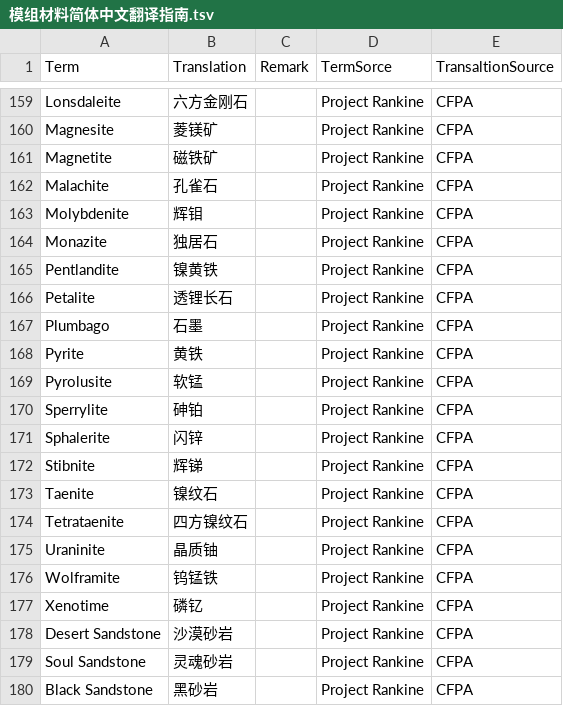
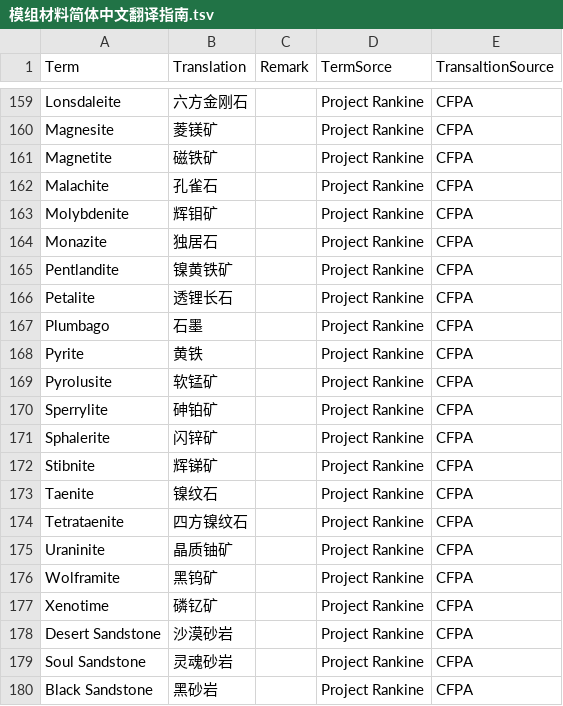
Before and after one commit to CFPAOrg/Glossary, a TSV file: Mod/模组材料简体中文翻译指南.tsv, drawn as a sheet; only a part is shown, gaps mark what is left out.

Commit message:
Apply suggestions from code review
Co-authored-by: ChuijkYahus <94828194+ChuijkYahus@users.noreply.github.com>

```diff
--- a/Mod/模组材料简体中文翻译指南.tsv
+++ b/Mod/模组材料简体中文翻译指南.tsv
@@ -162,5 +162,5 @@ Magnetite	磁铁矿		Project Rankine	CFPA
 Malachite	孔雀石		Project Rankine	CFPA
-Molybdenite	辉钼		Project Rankine	CFPA
+Molybdenite	辉钼矿		Project Rankine	CFPA
 Monazite	独居石		Project Rankine	CFPA
-Pentlandite	镍黄铁		Project Rankine	CFPA
+Pentlandite	镍黄铁矿		Project Rankine	CFPA
 Petalite	透锂长石		Project Rankine	CFPA
@@ -168,11 +168,11 @@ Plumbago	石墨		Project Rankine	CFPA
 Pyrite	黄铁		Project Rankine	CFPA
-Pyrolusite	软锰		Project Rankine	CFPA
-Sperrylite	砷铂		Project Rankine	CFPA
-Sphalerite	闪锌		Project Rankine	CFPA
-Stibnite	辉锑		Project Rankine	CFPA
+Pyrolusite	软锰矿		Project Rankine	CFPA
+Sperrylite	砷铂矿		Project Rankine	CFPA
+Sphalerite	闪锌矿		Project Rankine	CFPA
+Stibnite	辉锑矿		Project Rankine	CFPA
 Taenite	镍纹石		Project Rankine	CFPA
 Tetrataenite	四方镍纹石		Project Rankine	CFPA
-Uraninite	晶质铀		Project Rankine	CFPA
-Wolframite	钨锰铁		Project Rankine	CFPA
-Xenotime	磷钇		Project Rankine	CFPA
+Uraninite	晶质铀矿		Project Rankine	CFPA
+Wolframite	黑钨矿		Project Rankine	CFPA
+Xenotime	磷钇矿		Project Rankine	CFPA
 Desert Sandstone	沙漠砂岩		Project Rankine	CFPA
```
